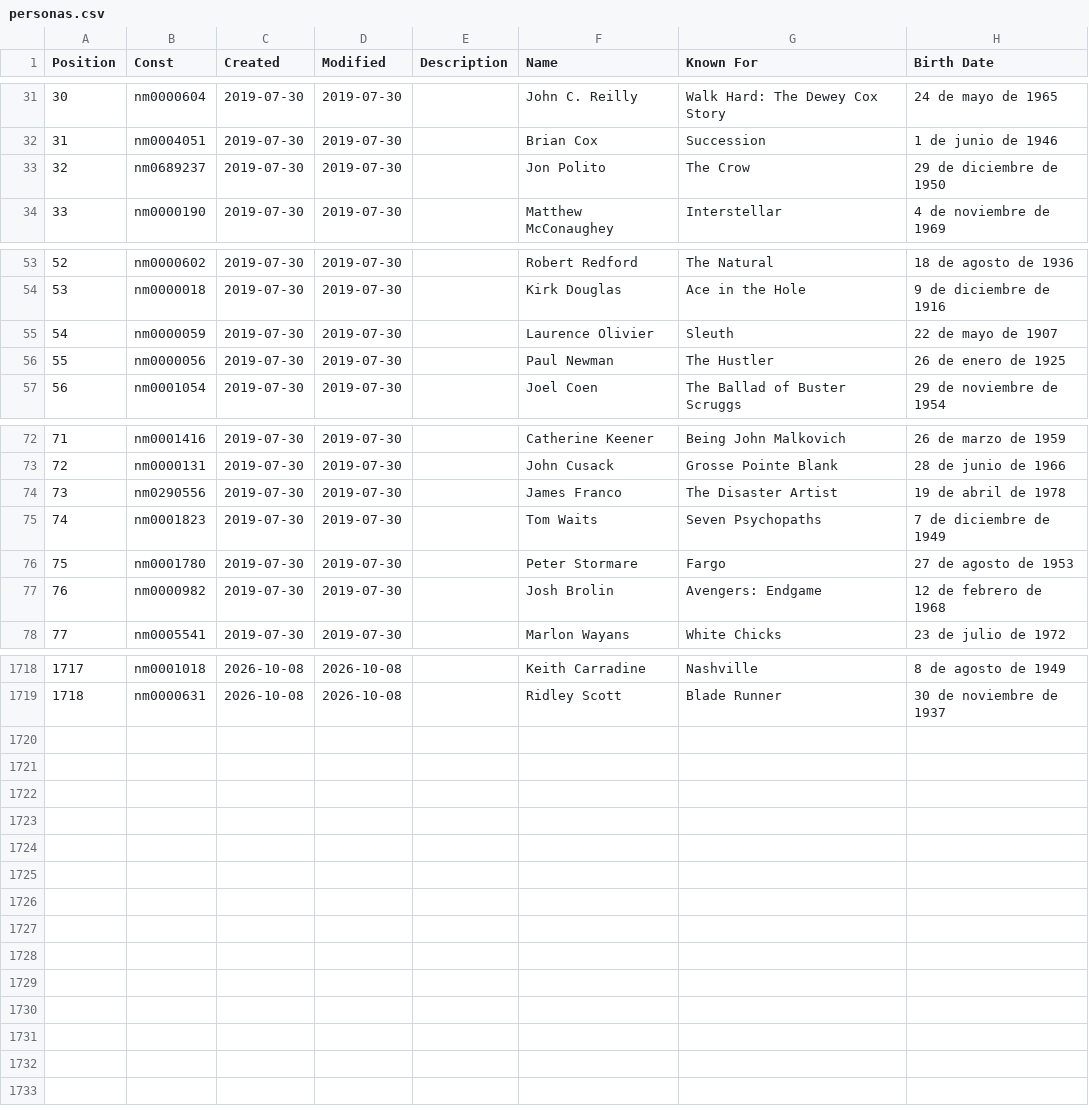
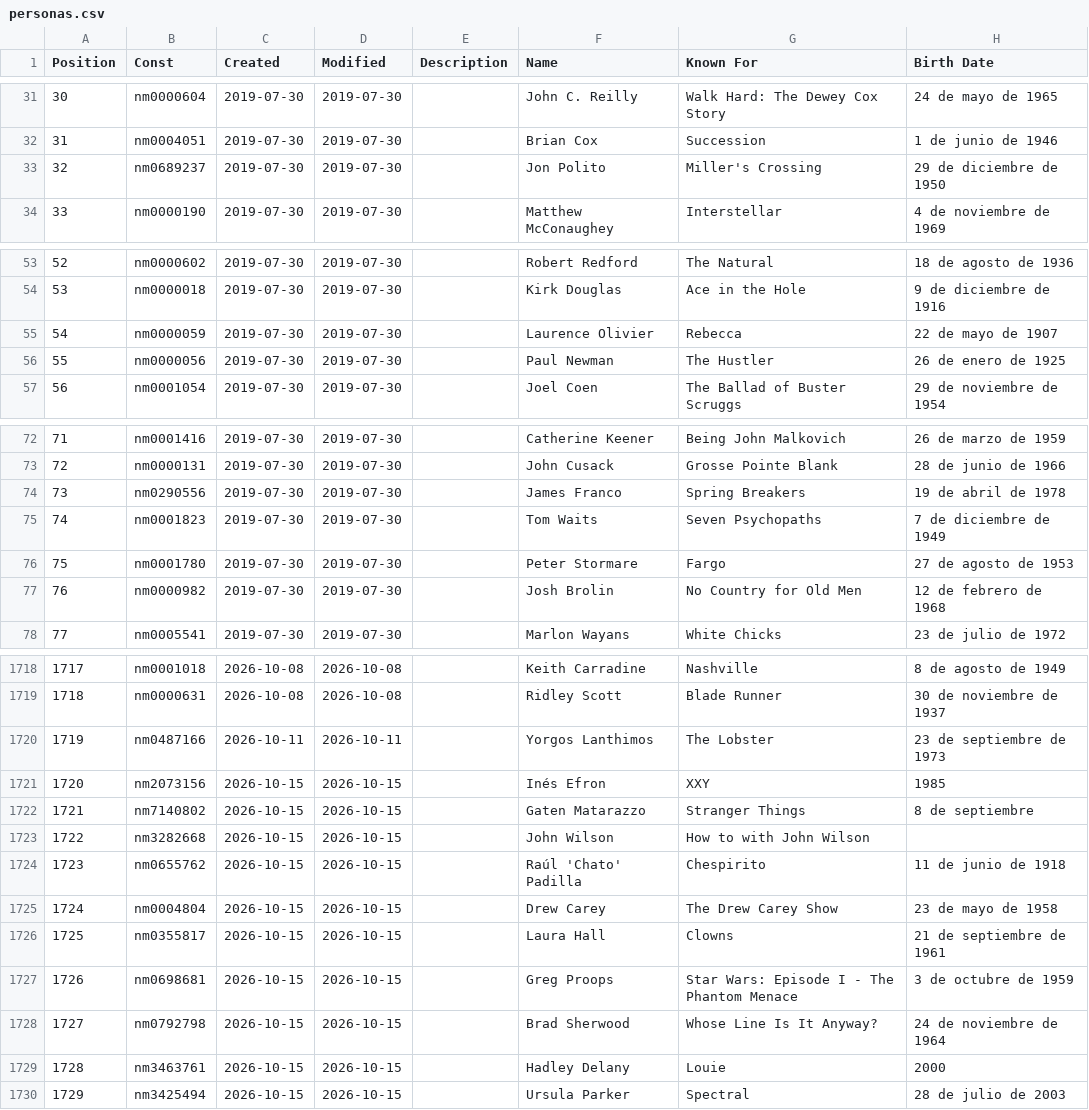
Before and after one commit to 69whdtyh7s-wq/Mi-Cinemateca, a CSV file: personas.csv, drawn as a sheet; only a part is shown, gaps mark what is left out; the diff covers the shown part only.

Commit message:
Add files via upload

```diff
--- a/personas.csv
+++ b/personas.csv
@@ -32,3 +32,3 @@ Position,Const,Created,Modified,Description,Name,Known For,Birth Date
 31,nm0004051,2019-07-30,2019-07-30,,"Brian Cox","Succession","1 de junio de 1946"
-32,nm0689237,2019-07-30,2019-07-30,,"Jon Polito","The Crow","29 de diciembre de 1950"
+32,nm0689237,2019-07-30,2019-07-30,,"Jon Polito","Miller's Crossing","29 de diciembre de 1950"
 33,nm0000190,2019-07-30,2019-07-30,,"Matthew McConaughey","Interstellar","4 de noviembre de 1969"
@@ -54,3 +54,3 @@ Position,Const,Created,Modified,Description,Name,Known For,Birth Date
 53,nm0000018,2019-07-30,2019-07-30,,"Kirk Douglas","Ace in the Hole","9 de diciembre de 1916"
-54,nm0000059,2019-07-30,2019-07-30,,"Laurence Olivier","Sleuth","22 de mayo de 1907"
+54,nm0000059,2019-07-30,2019-07-30,,"Laurence Olivier","Rebecca","22 de mayo de 1907"
 55,nm0000056,2019-07-30,2019-07-30,,"Paul Newman","The Hustler","26 de enero de 1925"
@@ -73,6 +73,6 @@ Position,Const,Created,Modified,Description,Name,Known For,Birth Date
 72,nm0000131,2019-07-30,2019-07-30,,"John Cusack","Grosse Pointe Blank","28 de junio de 1966"
-73,nm0290556,2019-07-30,2019-07-30,,"James Franco","The Disaster Artist","19 de abril de 1978"
+73,nm0290556,2019-07-30,2019-07-30,,"James Franco","Spring Breakers","19 de abril de 1978"
 74,nm0001823,2019-07-30,2019-07-30,,"Tom Waits","Seven Psychopaths","7 de diciembre de 1949"
 75,nm0001780,2019-07-30,2019-07-30,,"Peter Stormare","Fargo","27 de agosto de 1953"
-76,nm0000982,2019-07-30,2019-07-30,,"Josh Brolin","Avengers: Endgame","12 de febrero de 1968"
+76,nm0000982,2019-07-30,2019-07-30,,"Josh Brolin","No Country for Old Men","12 de febrero de 1968"
 77,nm0005541,2019-07-30,2019-07-30,,"Marlon Wayans","White Chicks","23 de julio de 1972"
@@ -1719 +1719,12 @@ Position,Const,Created,Modified,Description,Name,Known For,Birth Date
 1718,nm0000631,2026-10-08,2026-10-08,,"Ridley Scott","Blade Runner","30 de noviembre de 1937"
+1719,nm0487166,2026-10-11,2026-10-11,,"Yorgos Lanthimos","The Lobster","23 de septiembre de 1973"
+1720,nm2073156,2026-10-15,2026-10-15,,"Inés Efron","XXY","1985"
+1721,nm7140802,2026-10-15,2026-10-15,,"Gaten Matarazzo","Stranger Things","8 de septiembre"
+1722,nm3282668,2026-10-15,2026-10-15,,"John Wilson","How to with John Wilson",
+1723,nm0655762,2026-10-15,2026-10-15,,"Raúl 'Chato' Padilla","Chespirito","11 de junio de 1918"
+1724,nm0004804,2026-10-15,2026-10-15,,"Drew Carey","The Drew Carey Show","23 de mayo de 1958"
+1725,nm0355817,2026-10-15,2026-10-15,,"Laura Hall","Clowns","21 de septiembre de 1961"
+1726,nm0698681,2026-10-15,2026-10-15,,"Greg Proops","Star Wars: Episode I - The Phantom Menace","3 de octubre de 1959"
+1727,nm0792798,2026-10-15,2026-10-15,,"Brad Sherwood","Whose Line Is It Anyway?","24 de noviembre de 1964"
+1728,nm3463761,2026-10-15,2026-10-15,,"Hadley Delany","Louie","2000"
+1729,nm3425494,2026-10-15,2026-10-15,,"Ursula Parker","Spectral","28 de julio de 2003"
```
Also changed, not shown: 14 edited cells elsewhere in this file.
